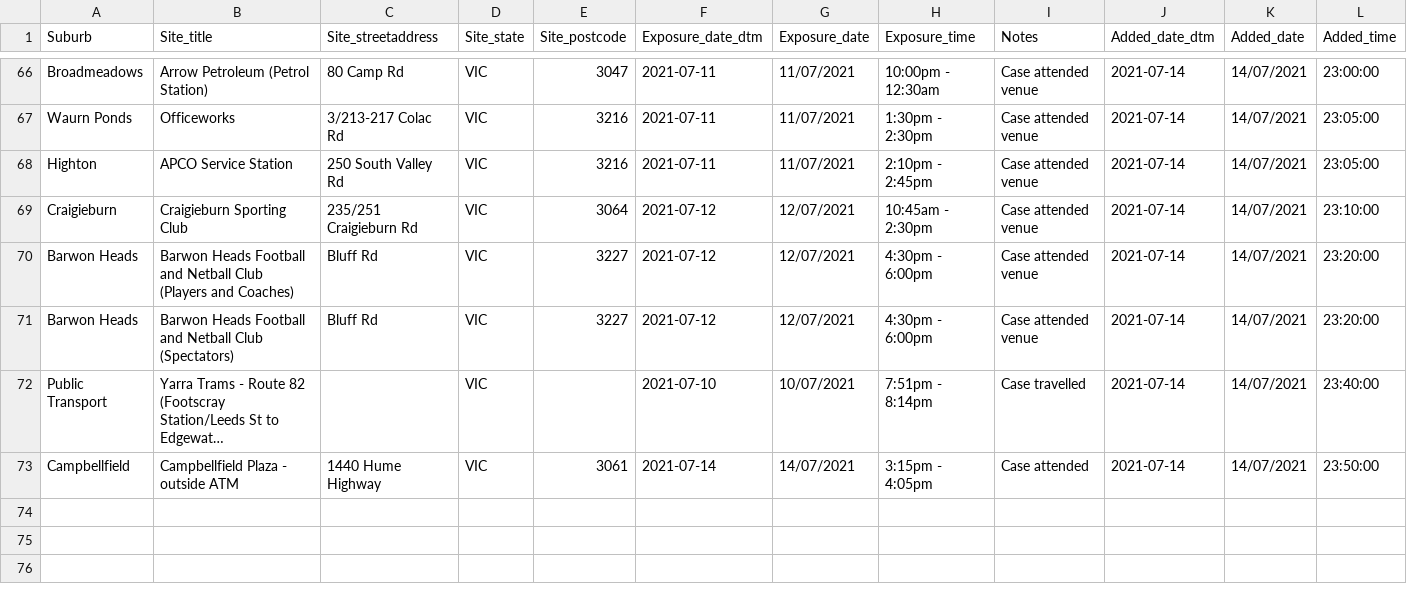
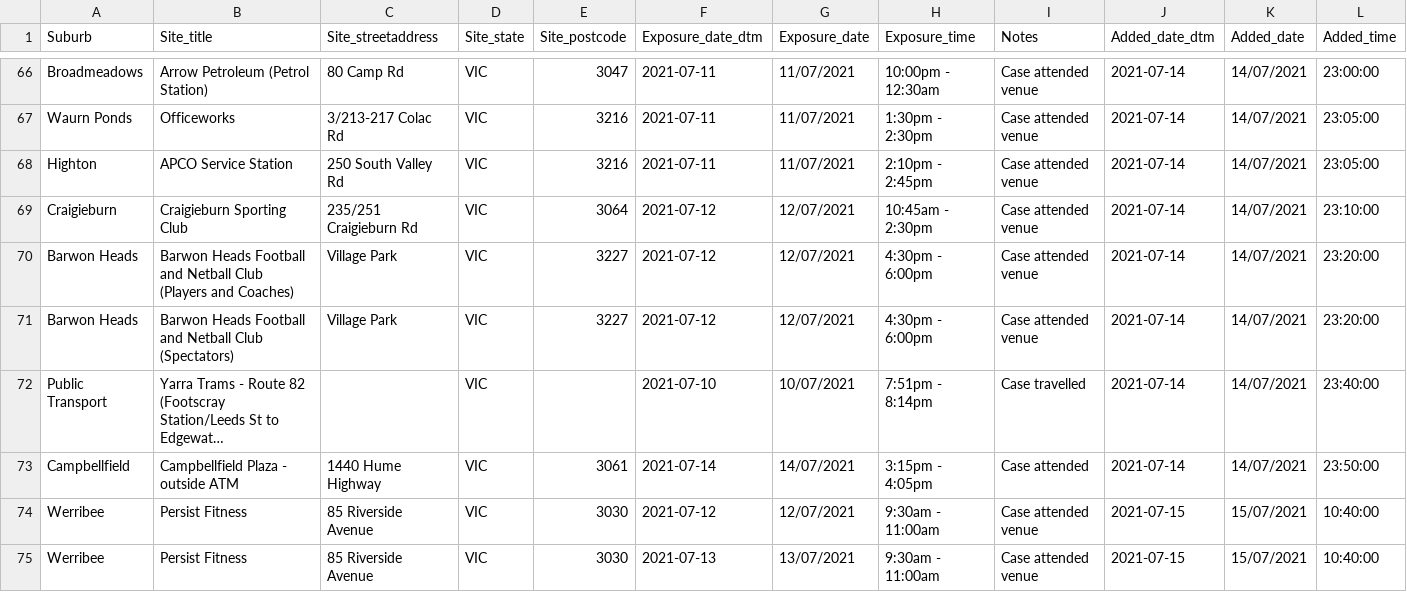
Before and after one commit to guardian/oz-covid-hotspot-scrapers, a CSV file: vic_hotspots_two/vic-hotspot_download.csv, drawn as a sheet; only a part is shown, gaps mark what is left out; long unchanged cells end in …; rows hold the shown columns only; the diff covers the shown part only; the diff names each change by its address in the sheet, - before the commit and + after, or states it on an @@ line.

```diff
--- a/vic_hotspots_two/vic-hotspot_download.csv
+++ b/vic_hotspots_two/vic-hotspot_download.csv
-C70:C71 (Site_streetaddress): Bluff Rd
+C70:C71 (Site_streetaddress): Village Park
+row 74: Werribee | Persist Fitness | 85 Riverside Avenue | VIC | 3030 | 2021-07-12 | 12/07/2021 | 9:30am - 11:00am | Case attended venue | 2021-07-15 | 15/07/2021 | 10:40:00
+row 75: Werribee | Persist Fitness | 85 Riverside Avenue | VIC | 3030 | 2021-07-13 | 13/07/2021 | 9:30am - 11:00am | Case attended venue | 2021-07-15 | 15/07/2021 | 10:40:00
```
Also changed, not shown: 6 added rows and 6 edited cells elsewhere in this file, 1 other file.
